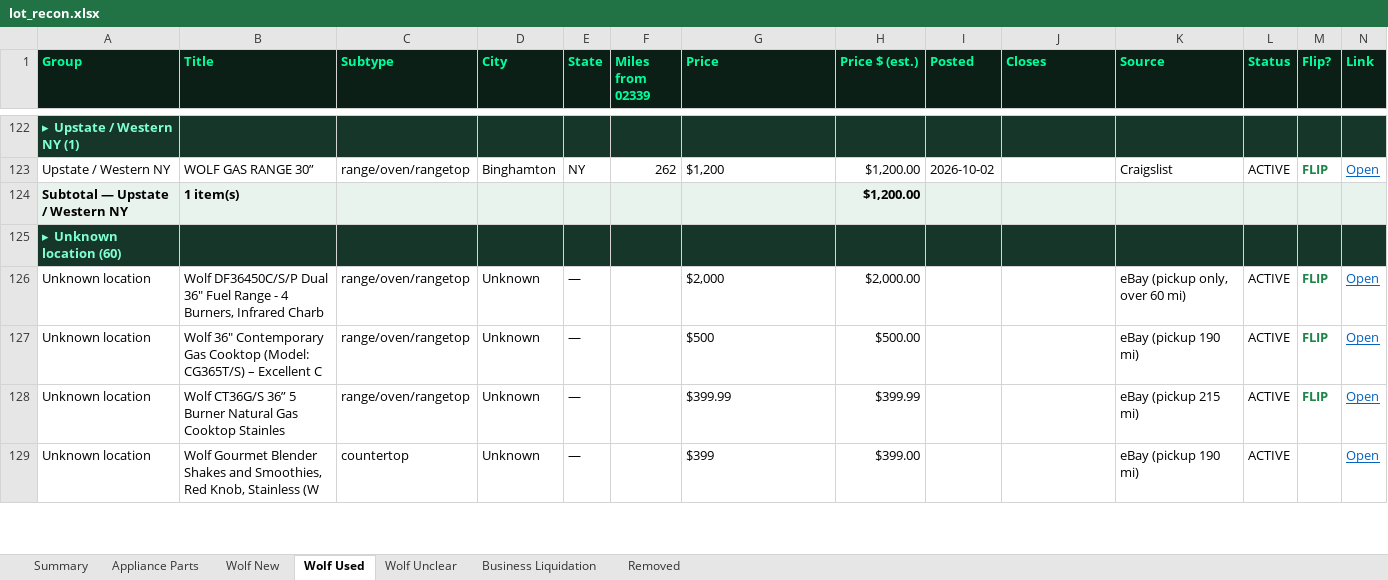
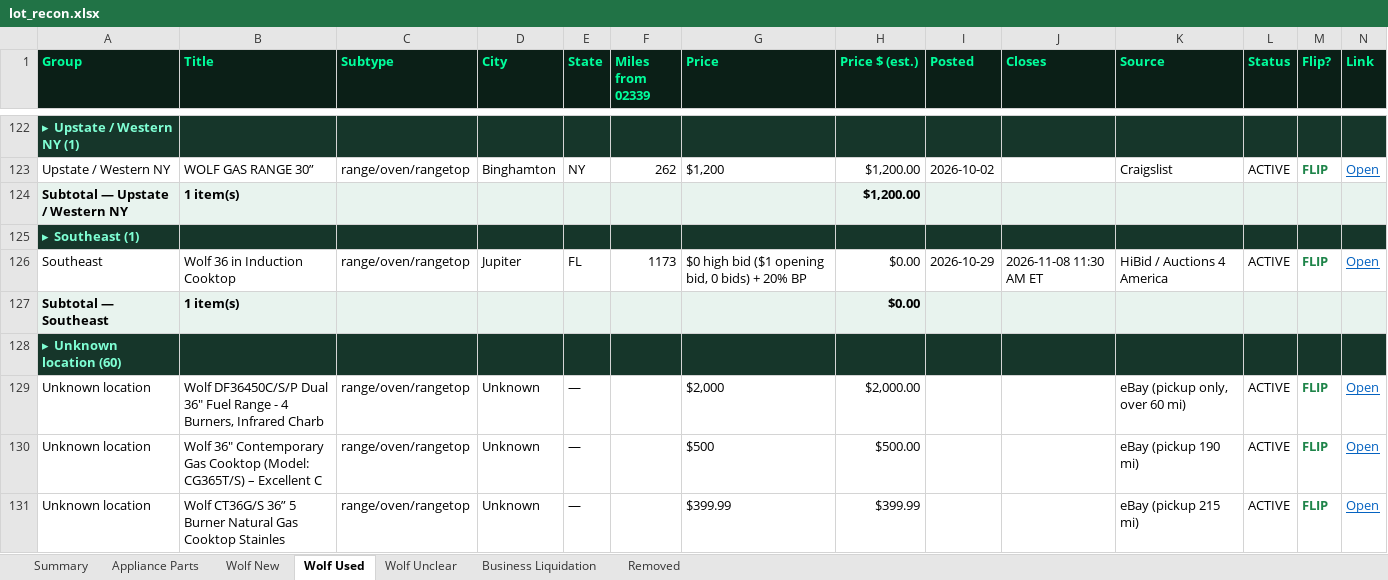
Before and after one commit to theequipmentpark/lot-recon, an Excel workbook: lot_recon.xlsx, sheet Wolf Used, drawn as a sheet; only a part is shown, gaps mark what is left out; the shorter side is filled out with more unchanged rows; values as stored, in another font and other column widths than the file's, no borders; rows hold the shown columns only; the diff names each change by its address in the sheet, - before the commit and + after, or states it on an @@ line.

Commit message:
Oct 30 AM: add wf-244 (Wolf induction cooktop, Jupiter FL), bl-121 (Carey's Lumber Penn Yan NY), bl-122 (boutique contents N. Hatfield MA); restore bl-045 Outlaw Grill (extended to Nov 4) (321 active)

```diff
--- a/lot_recon.xlsx (sheet Wolf Used)
+++ b/lot_recon.xlsx (sheet Wolf Used)
+row 125: ▸ Southeast (1)
+row 126: Southeast | Wolf 36 in Induction Cooktop | range/oven/rangetop | Jupiter | FL | 1173 | $0 high bid ($1 opening bid, 0 bids) + 20% BP | $0.00 | 2026-10-29 | 2026-11-08 11:30 AM ET | HiBid / Auctions 4 America | ACTIVE | FLIP | Open
+row 127: Subtotal — Southeast | 1 item(s) |  |  |  |  |  | $0.00
```
Also changed, not shown: sheet Removed, sheet Business Liquidation, sheet Summary, 1 other file.
